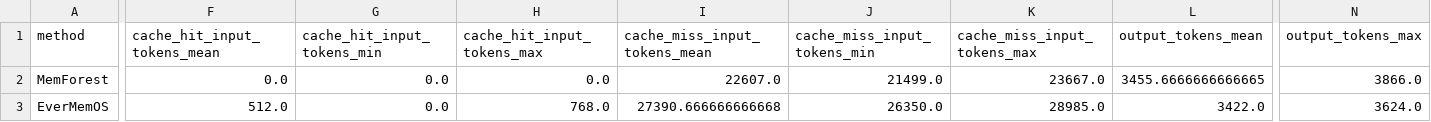
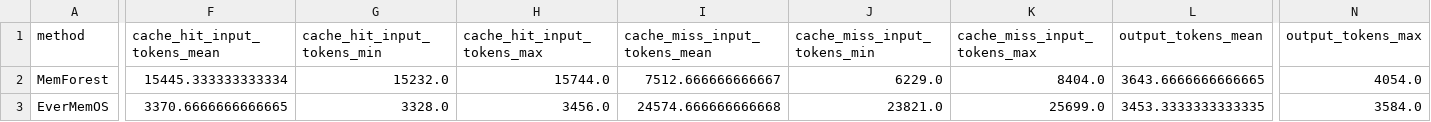
Before and after one commit to Concyclics/MemForest, a CSV file: reproducibility/results/deepseek_cost_probe/deepseek_cost_summary.csv, drawn as a sheet; only a part is shown, gaps mark what is left out; the diff covers the shown part only; the diff names each change by its address in the sheet, - before the commit and + after, or states it on an @@ line.

```diff
--- a/reproducibility/results/deepseek_cost_probe/deepseek_cost_summary.csv
+++ b/reproducibility/results/deepseek_cost_probe/deepseek_cost_summary.csv
-F2 (cache_hit_input_tokens_mean): 0.0
+F2 (cache_hit_input_tokens_mean): 15445.333333333334
-G2 (cache_hit_input_tokens_min): 0.0
+G2 (cache_hit_input_tokens_min): 15232.0
-H2 (cache_hit_input_tokens_max): 0.0
+H2 (cache_hit_input_tokens_max): 15744.0
-I2 (cache_miss_input_tokens_mean): 22607.0
+I2 (cache_miss_input_tokens_mean): 7512.666666666667
-J2 (cache_miss_input_tokens_min): 21499.0
+J2 (cache_miss_input_tokens_min): 6229.0
-K2 (cache_miss_input_tokens_max): 23667.0
+K2 (cache_miss_input_tokens_max): 8404.0
-L2 (output_tokens_mean): 3455.6666666666665
+L2 (output_tokens_mean): 3643.6666666666665
-N2 (output_tokens_max): 3866.0
+N2 (output_tokens_max): 4054.0
-F3 (cache_hit_input_tokens_mean): 512.0
+F3 (cache_hit_input_tokens_mean): 3370.6666666666665
-G3 (cache_hit_input_tokens_min): 0.0
+G3 (cache_hit_input_tokens_min): 3328.0
-H3 (cache_hit_input_tokens_max): 768.0
+H3 (cache_hit_input_tokens_max): 3456.0
-I3 (cache_miss_input_tokens_mean): 27390.666666666668
+I3 (cache_miss_input_tokens_mean): 24574.666666666668
-J3 (cache_miss_input_tokens_min): 26350.0
+J3 (cache_miss_input_tokens_min): 23821.0
-K3 (cache_miss_input_tokens_max): 28985.0
+K3 (cache_miss_input_tokens_max): 25699.0
-L3 (output_tokens_mean): 3422.0
+L3 (output_tokens_mean): 3453.3333333333335
-N3 (output_tokens_max): 3624.0
+N3 (output_tokens_max): 3584.0
```
Also changed, not shown: 84 edited cells elsewhere in this file, reproducibility/results/deepseek_cost_probe/deepseek_cost_probe_detail.csv, 19 other files.
